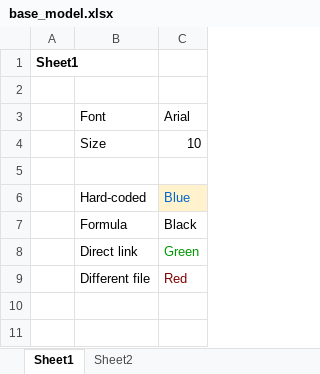
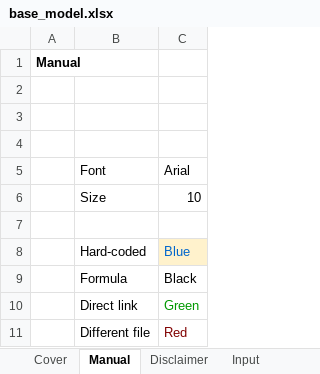
Before and after one commit to saltKonstantin/valuations, an Excel workbook: base_model.xlsx, sheet Manual, drawn as a sheet; values as stored, in another font and other column widths than the file's, no borders; the diff names each change by its address in the sheet, - before the commit and + after, or states it on an @@ line.

```diff
--- a/base_model.xlsx (sheet Manual)
+++ b/base_model.xlsx (sheet Manual)
-sheet tab: Sheet1
+sheet tab: Manual
-sheet tab: Sheet2
+sheet tab: Disclaimer
+sheet tab: Cover
+sheet tab: Input
-A1: Sheet1
+A1: Manual
+row 2: (empty)
+row 3: (empty)
```
Also changed, not shown: other sheet tabs.
